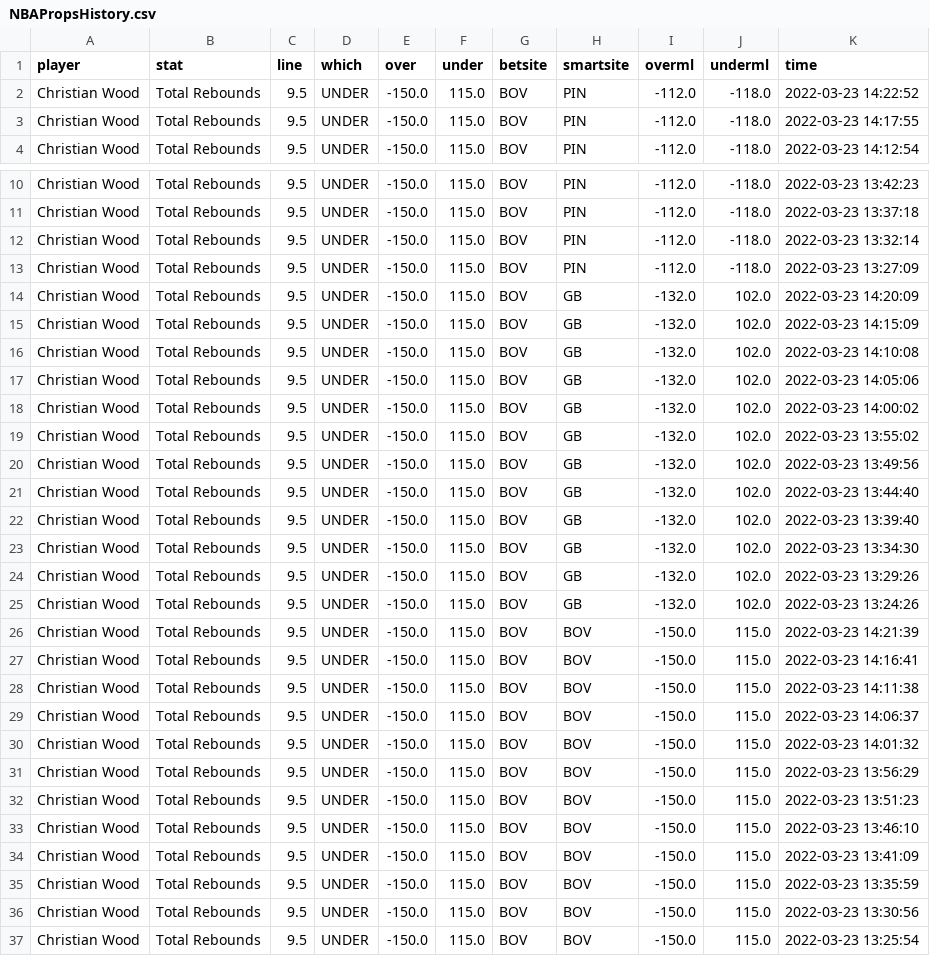
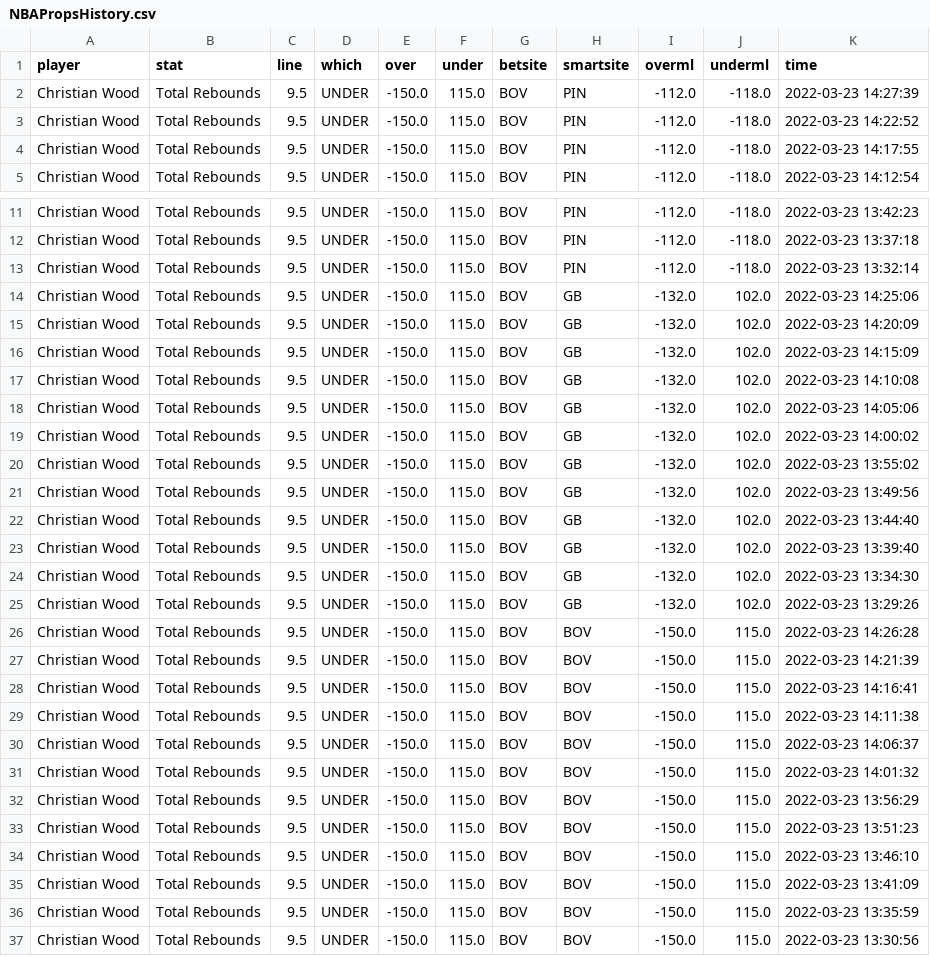
Before and after one commit to BShim92/Public, a CSV file: NBAPropsHistory.csv, drawn as a sheet; only a part is shown, gaps mark what is left out.

```diff
--- a/NBAPropsHistory.csv
+++ b/NBAPropsHistory.csv
@@ -1,2 +1,3 @@
 player,stat,line,which,over,under,betsite,smartsite,overml,underml,time
+Christian Wood,Total Rebounds,9.5,UNDER,-150.0,115.0,BOV,PIN,-112.0,-118.0,2022-03-23 14:27:39
 Christian Wood,Total Rebounds,9.5,UNDER,-150.0,115.0,BOV,PIN,-112.0,-118.0,2022-03-23 14:22:52
@@ -12,3 +13,3 @@ Christian Wood,Total Rebounds,9.5,UNDER,-150.0,115.0,BOV,PIN,-112.0,-118.0,2022-
 Christian Wood,Total Rebounds,9.5,UNDER,-150.0,115.0,BOV,PIN,-112.0,-118.0,2022-03-23 13:32:14
-Christian Wood,Total Rebounds,9.5,UNDER,-150.0,115.0,BOV,PIN,-112.0,-118.0,2022-03-23 13:27:09
+Christian Wood,Total Rebounds,9.5,UNDER,-150.0,115.0,BOV,GB,-132.0,102.0,2022-03-23 14:25:06
 Christian Wood,Total Rebounds,9.5,UNDER,-150.0,115.0,BOV,GB,-132.0,102.0,2022-03-23 14:20:09
@@ -24,3 +25,3 @@ Christian Wood,Total Rebounds,9.5,UNDER,-150.0,115.0,BOV,GB,-132.0,102.0,2022-03
 Christian Wood,Total Rebounds,9.5,UNDER,-150.0,115.0,BOV,GB,-132.0,102.0,2022-03-23 13:29:26
-Christian Wood,Total Rebounds,9.5,UNDER,-150.0,115.0,BOV,GB,-132.0,102.0,2022-03-23 13:24:26
+Christian Wood,Total Rebounds,9.5,UNDER,-150.0,115.0,BOV,BOV,-150.0,115.0,2022-03-23 14:26:28
 Christian Wood,Total Rebounds,9.5,UNDER,-150.0,115.0,BOV,BOV,-150.0,115.0,2022-03-23 14:21:39
@@ -36,2 +37 @@ Christian Wood,Total Rebounds,9.5,UNDER,-150.0,115.0,BOV,BOV,-150.0,115.0,2022-0
 Christian Wood,Total Rebounds,9.5,UNDER,-150.0,115.0,BOV,BOV,-150.0,115.0,2022-03-23 13:30:56
-Christian Wood,Total Rebounds,9.5,UNDER,-150.0,115.0,BOV,BOV,-150.0,115.0,2022-03-23 13:25:54
```
Also changed, not shown: NBAProps.csv, NBAPropsHistory_NoDupe.csv.
